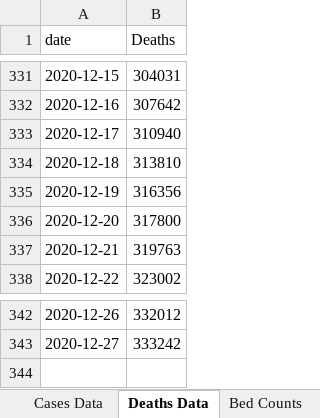
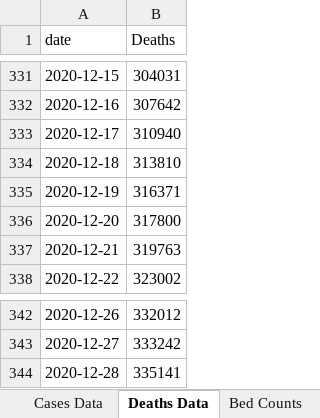
Before and after one commit to mhowe0422/mhowe0422.github.io, an Excel workbook: covid19/data/USCaseCount.xlsx, sheet Deaths Data, drawn as a sheet; only a part is shown, gaps mark what is left out; values as stored, in another font and other column widths than the file's, no borders; table styles not drawn; the diff names each change by its address in the sheet, - before the commit and + after, or states it on an @@ line.

```diff
--- a/covid19/data/USCaseCount.xlsx (sheet Deaths Data)
+++ b/covid19/data/USCaseCount.xlsx (sheet Deaths Data)
-B335 (Deaths): 316356
+B335 (Deaths): 316371
+row 344: 2020-12-28 | 335141
```
Also changed, not shown: sheet Cases Data, sheet County Counts, sheet Bed Counts, charts or pictures, covid19/data/CaseRatio.xlsx, covid19/data/CountyStateCaseDeathTrends.xlsx, 4 other files.
